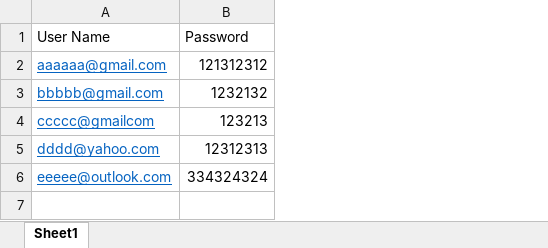
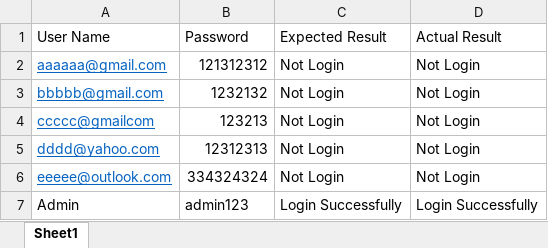
Before and after one commit to Muntasir101/AutomationBITM07, an Excel workbook: Framework/data/login_data.xlsx, sheet Sheet1, drawn as a sheet; values as stored, in another font and other column widths than the file's, no borders; the diff names each change by its address in the sheet, - before the commit and + after, or states it on an @@ line.

Commit message:
Framework Advance

```diff
--- a/Framework/data/login_data.xlsx (sheet Sheet1)
+++ b/Framework/data/login_data.xlsx (sheet Sheet1)
+column C (Expected Result), rows 2-6: all Not Login
+column D (Actual Result), rows 2-6: all Not Login
+row 7: Admin | admin123 | Login Successfully | Login Successfully
```
Also changed, not shown: 4 other files.
